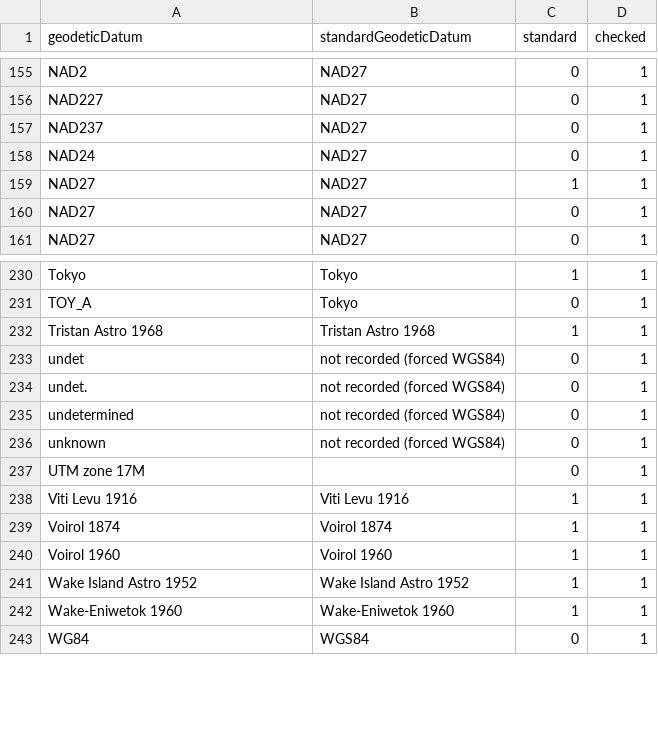
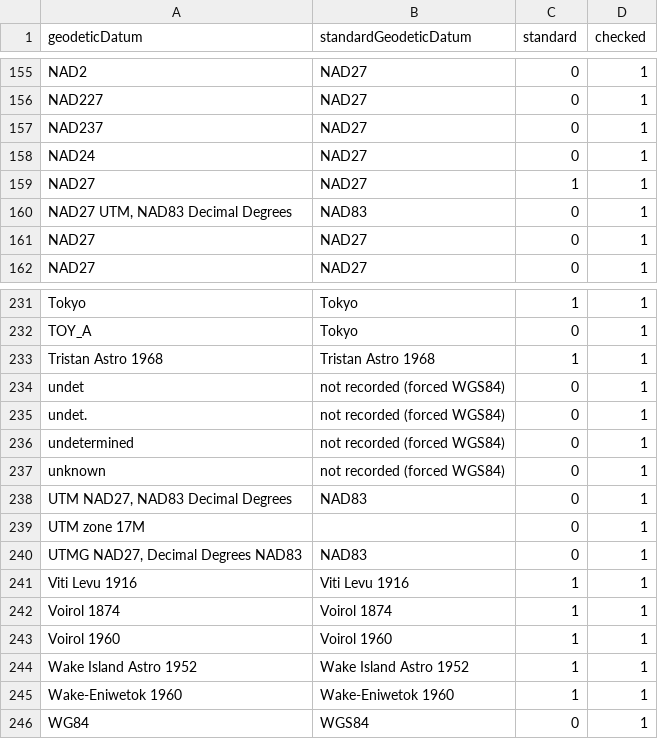
Before and after one commit to VertNet/DwCVocabs, a CSV file: vocabs/geodeticDatum.csv, drawn as a sheet; only a part is shown, gaps mark what is left out; the diff names each change by its address in the sheet, - before the commit and + after, or states it on an @@ line.

```diff
--- a/vocabs/geodeticDatum.csv
+++ b/vocabs/geodeticDatum.csv
+row 160: NAD27 UTM, NAD83 Decimal Degrees | NAD83 | 0 | 1
+row 238: UTM NAD27, NAD83 Decimal Degrees | NAD83 | 0 | 1
+row 240: UTMG NAD27, Decimal Degrees NAD83 | NAD83 | 0 | 1
```
Also changed, not shown: vocabs/georeferenceVerificationstatus.csv, vocabs/sex.csv, 5 other files.
